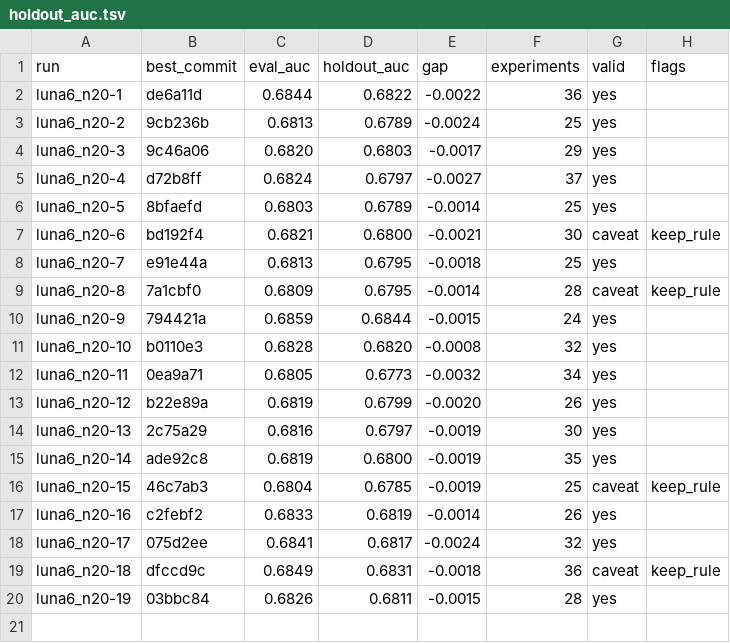
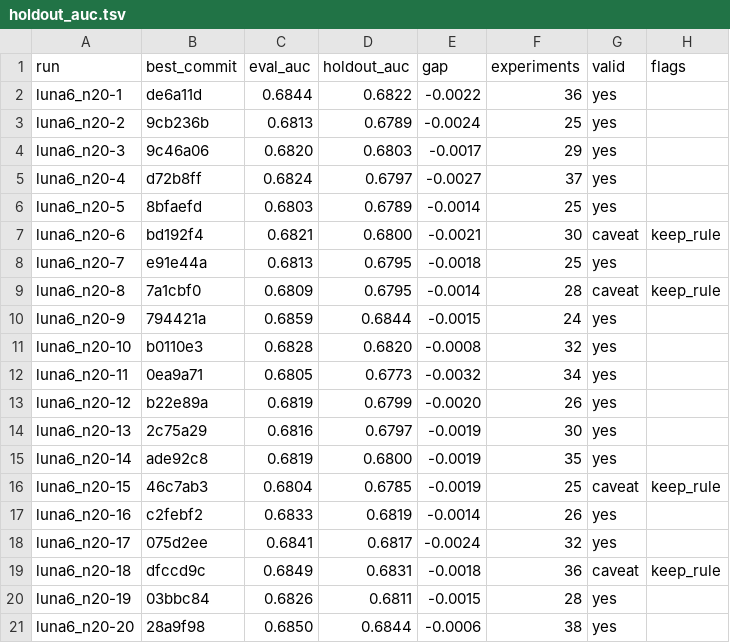
Before and after one commit to szilard/xgboost-autoresearch-minimal3-runs, a TSV file: run-multi/luna6_n20/holdout_auc.tsv, drawn as a sheet.

```diff
--- a/run-multi/luna6_n20/holdout_auc.tsv
+++ b/run-multi/luna6_n20/holdout_auc.tsv
@@ -20 +20,2 @@ luna6_n20-18	dfccd9c	0.6849	0.6831	-0.0018	36	caveat	keep_rule
 luna6_n20-19	03bbc84	0.6826	0.6811	-0.0015	28	yes	
+luna6_n20-20	28a9f98	0.6850	0.6844	-0.0006	38	yes	
```
Also changed, not shown: 24 other files.
